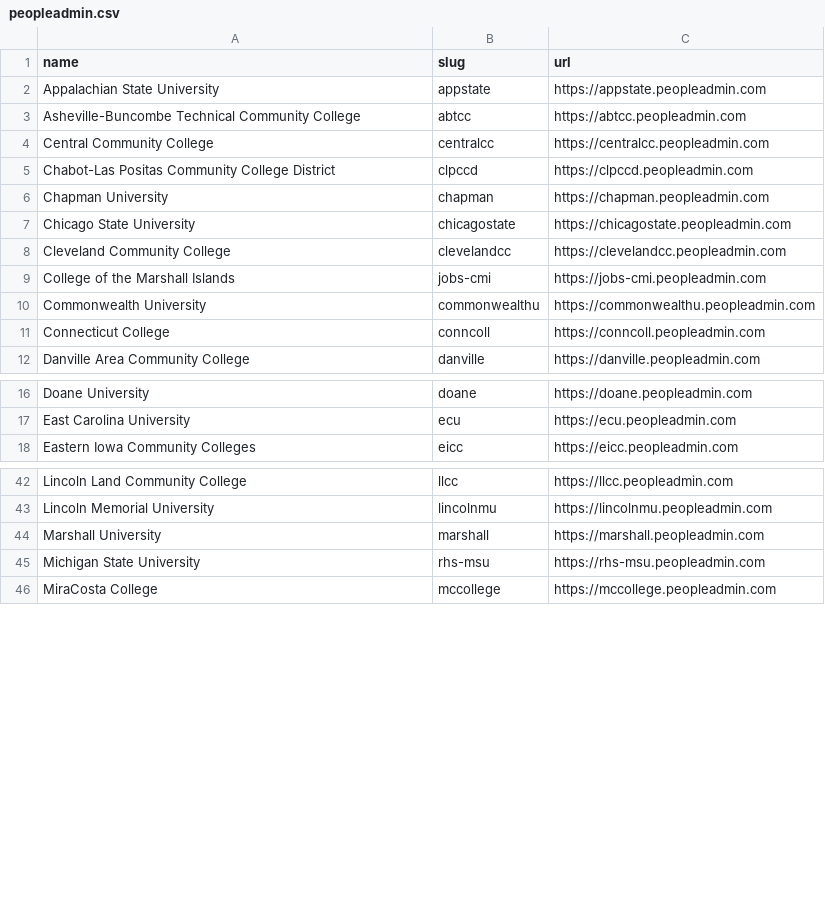
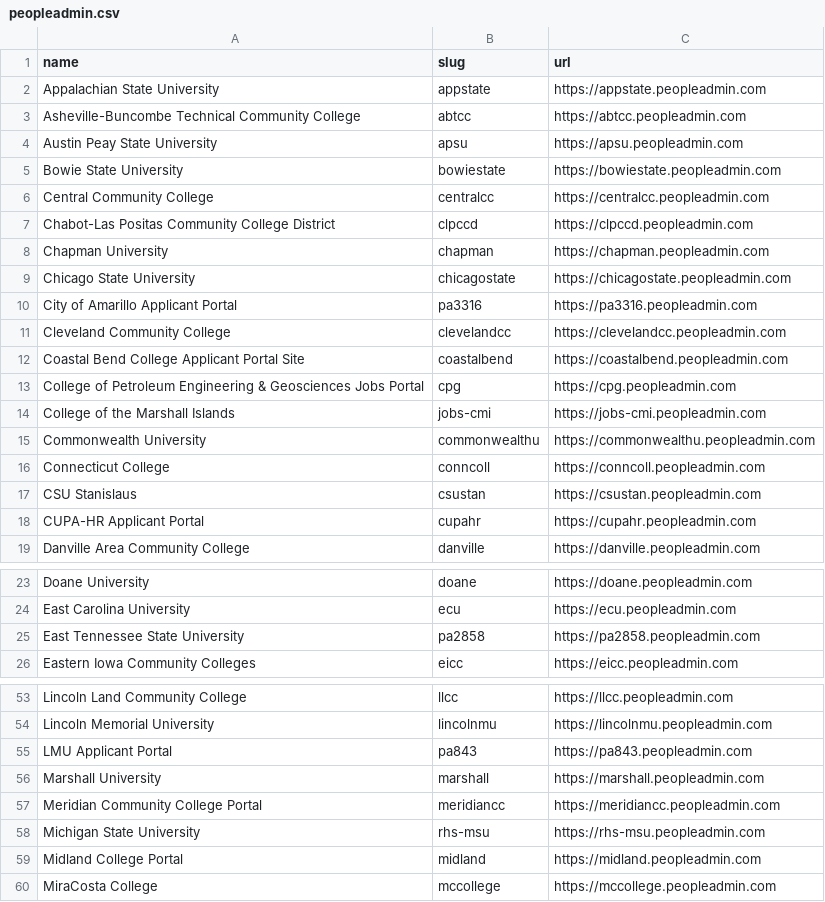
Before and after one commit to kalil0321/ats-scrapers, a CSV file: ats-companies/peopleadmin.csv, drawn as a sheet; only a part is shown, gaps mark what is left out; the diff covers the shown part only; the diff names each change by its address in the sheet, - before the commit and + after, or states it on an @@ line.

```diff
--- a/ats-companies/peopleadmin.csv
+++ b/ats-companies/peopleadmin.csv
+row 4: Austin Peay State University | apsu | https://apsu.peopleadmin.com
+row 5: Bowie State University | bowiestate | https://bowiestate.peopleadmin.com
+row 10: City of Amarillo Applicant Portal | pa3316 | https://pa3316.peopleadmin.com
+row 12: Coastal Bend College Applicant Portal Site | coastalbend | https://coastalbend.peopleadmin.com
+row 13: College of Petroleum Engineering & Geosciences Jobs Portal | cpg | https://cpg.peopleadmin.com
+row 17: CSU Stanislaus | csustan | https://csustan.peopleadmin.com
+row 18: CUPA-HR Applicant Portal | cupahr | https://cupahr.peopleadmin.com
+row 25: East Tennessee State University | pa2858 | https://pa2858.peopleadmin.com
+row 55: LMU Applicant Portal | pa843 | https://pa843.peopleadmin.com
+row 57: Meridian Community College Portal | meridiancc | https://meridiancc.peopleadmin.com
+row 59: Midland College Portal | midland | https://midland.peopleadmin.com
```
Also changed, not shown: 9 added rows elsewhere in this file, ats-companies/darwinbox.csv, ats-companies/feishu_hire.csv, 24 other files.
